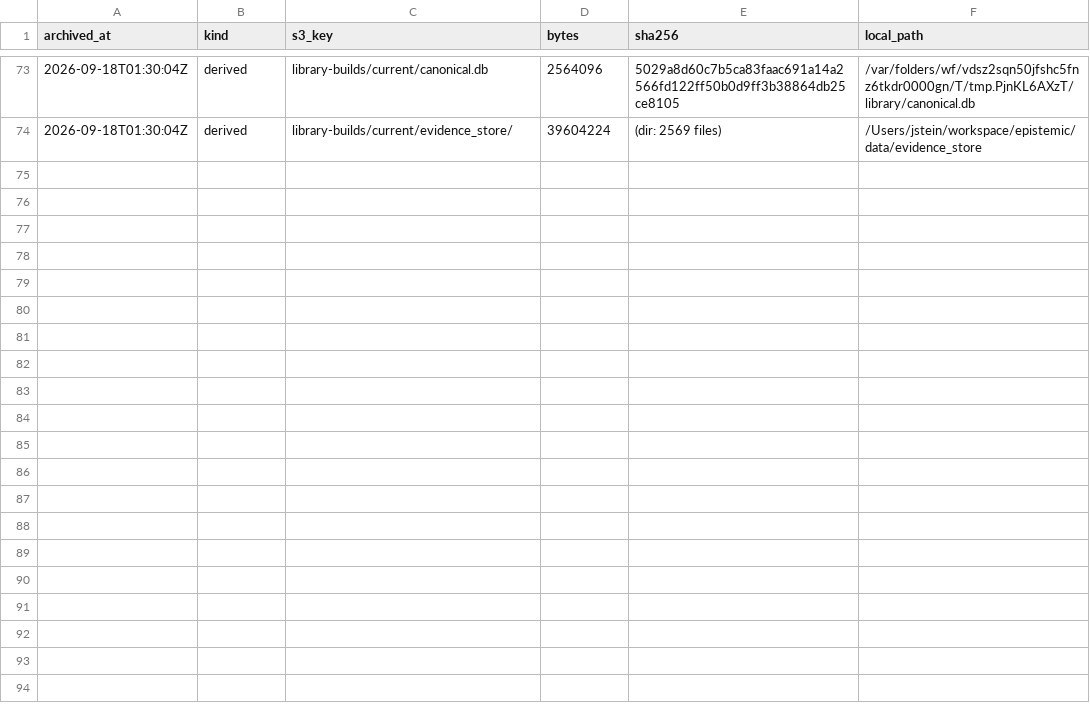
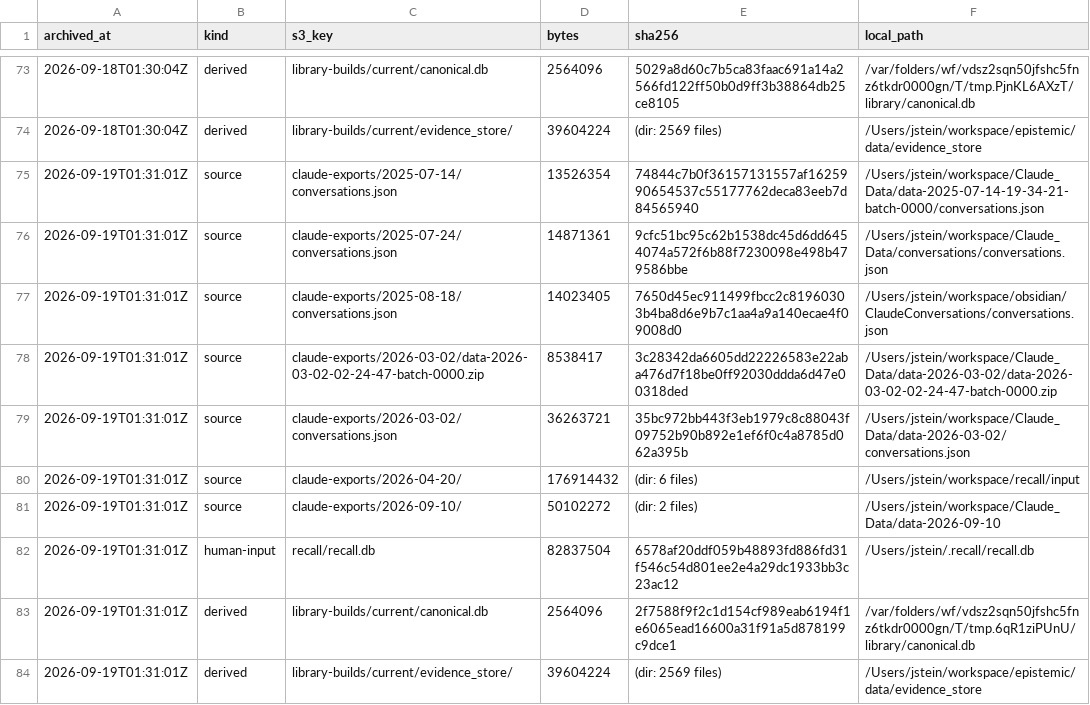
Before and after one commit to jstop/epistemic-workspaces, a TSV file: sources/MANIFEST.tsv, drawn as a sheet; only a part is shown, gaps mark what is left out.

Commit message:
[archive] 2026-09-19T01:31:01Z: 10 items to s3://epistemic-sources-523888557587

```diff
--- a/sources/MANIFEST.tsv
+++ b/sources/MANIFEST.tsv
@@ -74 +74,11 @@ archived_at	kind	s3_key	bytes	sha256	local_path
 2026-09-18T01:30:04Z	derived	library-builds/current/evidence_store/	39604224	(dir: 2569 files)	/Users/jstein/workspace/epistemic/data/evidence_store
+2026-09-19T01:31:01Z	source	claude-exports/2025-07-14/conversations.json	13526354	74844c7b0f36157131557af1625990654537c55177762deca83eeb7d84565940	/Users/jstein/workspace/Claude_Data/data-2025-07-14-19-34-21-batch-0000/conversations.json
+2026-09-19T01:31:01Z	source	claude-exports/2025-07-24/conversations.json	14871361	9cfc51bc95c62b1538dc45d6dd6454074a572f6b88f7230098e498b479586bbe	/Users/jstein/workspace/Claude_Data/conversations/conversations.json
+2026-09-19T01:31:01Z	source	claude-exports/2025-08-18/conversations.json	14023405	7650d45ec911499fbcc2c81960303b4ba8d6e9b7c1aa4a9a140ecae4f09008d0	/Users/jstein/workspace/obsidian/ClaudeConversations/conversations.json
+2026-09-19T01:31:01Z	source	claude-exports/2026-03-02/data-2026-03-02-02-24-47-batch-0000.zip	8538417	3c28342da6605dd22226583e22aba476d7f18be0ff92030ddda6d47e00318ded	/Users/jstein/workspace/Claude_Data/data-2026-03-02/data-2026-03-02-02-24-47-batch-0000.zip
+2026-09-19T01:31:01Z	source	claude-exports/2026-03-02/conversations.json	36263721	35bc972bb443f3eb1979c8c88043f09752b90b892e1ef6f0c4a8785d062a395b	/Users/jstein/workspace/Claude_Data/data-2026-03-02/conversations.json
+2026-09-19T01:31:01Z	source	claude-exports/2026-04-20/	176914432	(dir: 6 files)	/Users/jstein/workspace/recall/input
+2026-09-19T01:31:01Z	source	claude-exports/2026-09-10/	50102272	(dir: 2 files)	/Users/jstein/workspace/Claude_Data/data-2026-09-10
+2026-09-19T01:31:01Z	human-input	recall/recall.db	82837504	6578af20ddf059b48893fd886fd31f546c54d801ee2e4a29dc1933bb3c23ac12	/Users/jstein/.recall/recall.db
+2026-09-19T01:31:01Z	derived	library-builds/current/canonical.db	2564096	2f7588f9f2c1d154cf989eab6194f1e6065ead16600a31f91a5d878199c9dce1	/var/folders/wf/vdsz2sqn50jfshc5fnz6tkdr0000gn/T/tmp.6qR1ziPUnU/library/canonical.db
+2026-09-19T01:31:01Z	derived	library-builds/current/evidence_store/	39604224	(dir: 2569 files)	/Users/jstein/workspace/epistemic/data/evidence_store
```
